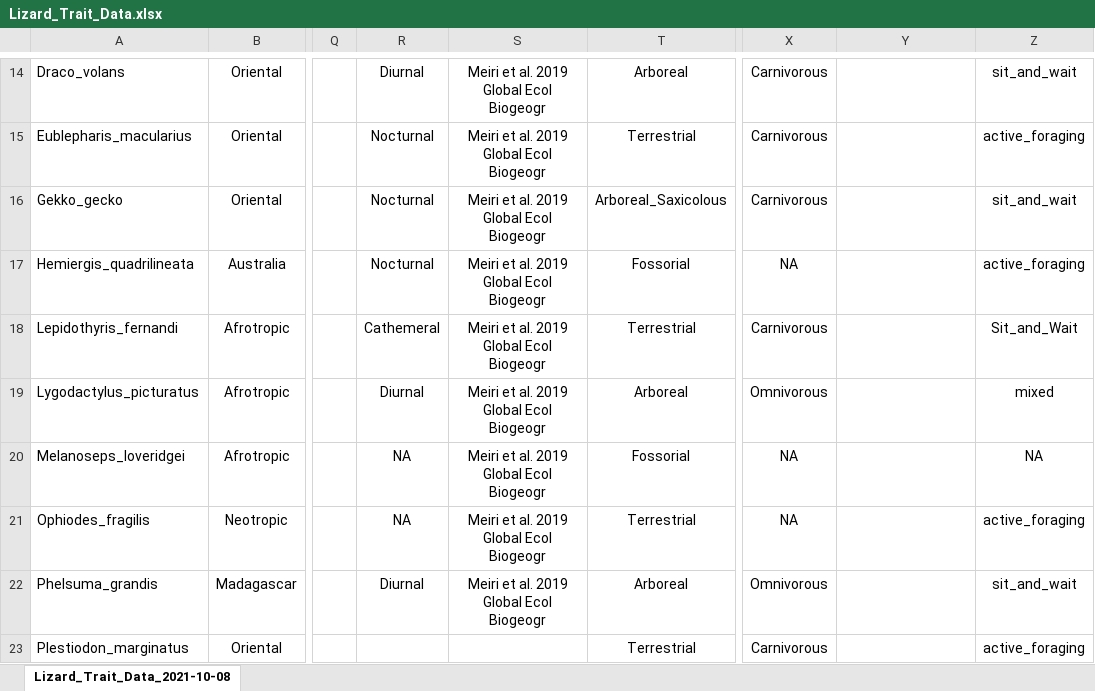
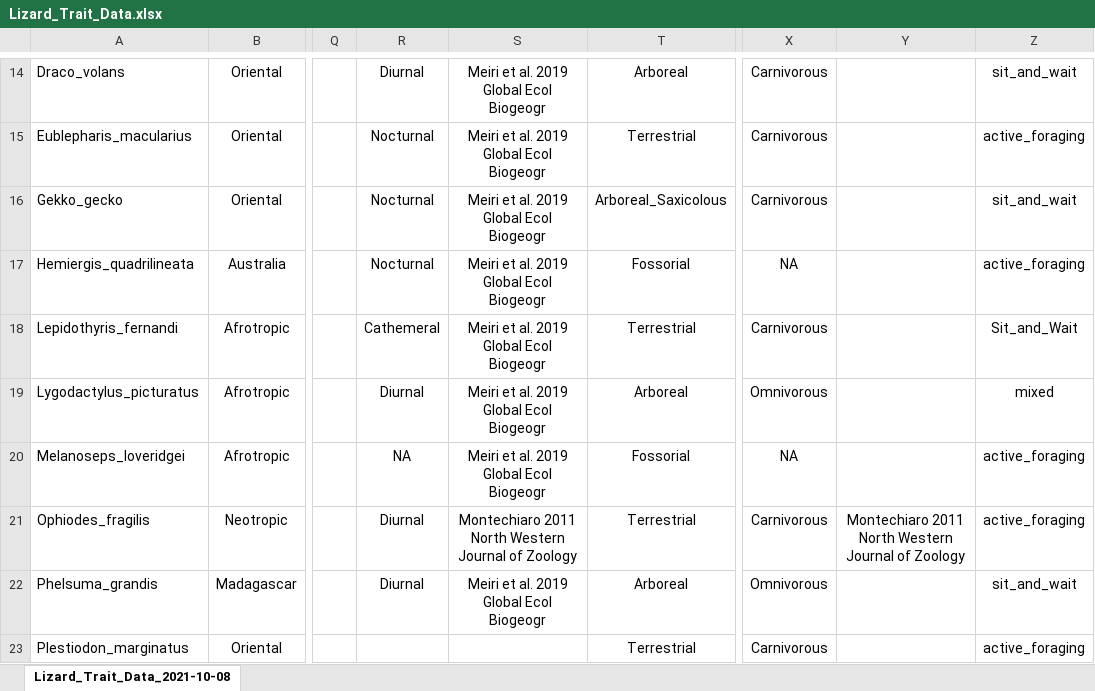
Before and after one commit to ljohnso14/lizard_brain_evolution, an Excel workbook: trait_data/Lizard_Trait_Data.xlsx, sheet Lizard_Trait_Data_2021-10-08, drawn as a sheet; only a part is shown, gaps mark what is left out; values as stored, in another font and other column widths than the file's, no borders; the diff names each change by its address in the sheet, - before the commit and + after, or states it on an @@ line.

Commit message:
updates

```diff
--- a/trait_data/Lizard_Trait_Data.xlsx (sheet Lizard_Trait_Data_2021-10-08)
+++ b/trait_data/Lizard_Trait_Data.xlsx (sheet Lizard_Trait_Data_2021-10-08)
-Z20: NA
+Z20: active_foraging
-R21: NA
+R21: Diurnal
-S21: Meiri et al. 2019 Global Ecol Biogeogr
+S21: Montechiaro 2011 North Western Journal of Zoology
-X21: NA
+X21: Carnivorous
-Y21: (empty)
+Y21: Montechiaro 2011 North Western Journal of Zoology
```
